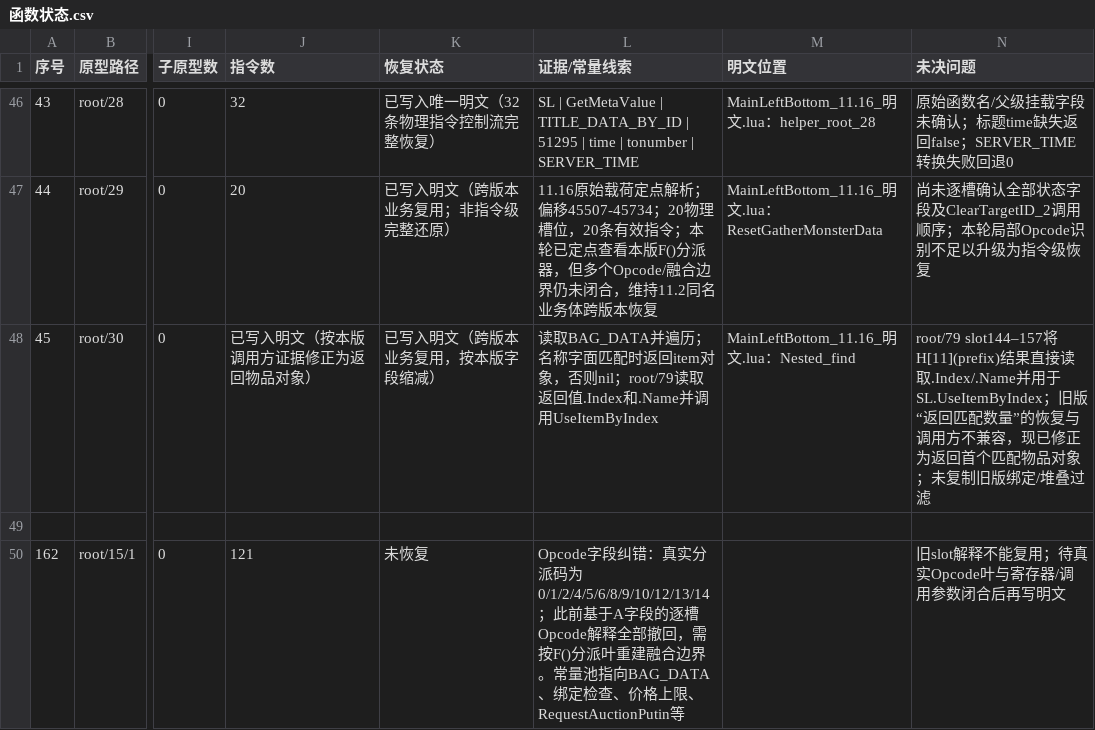
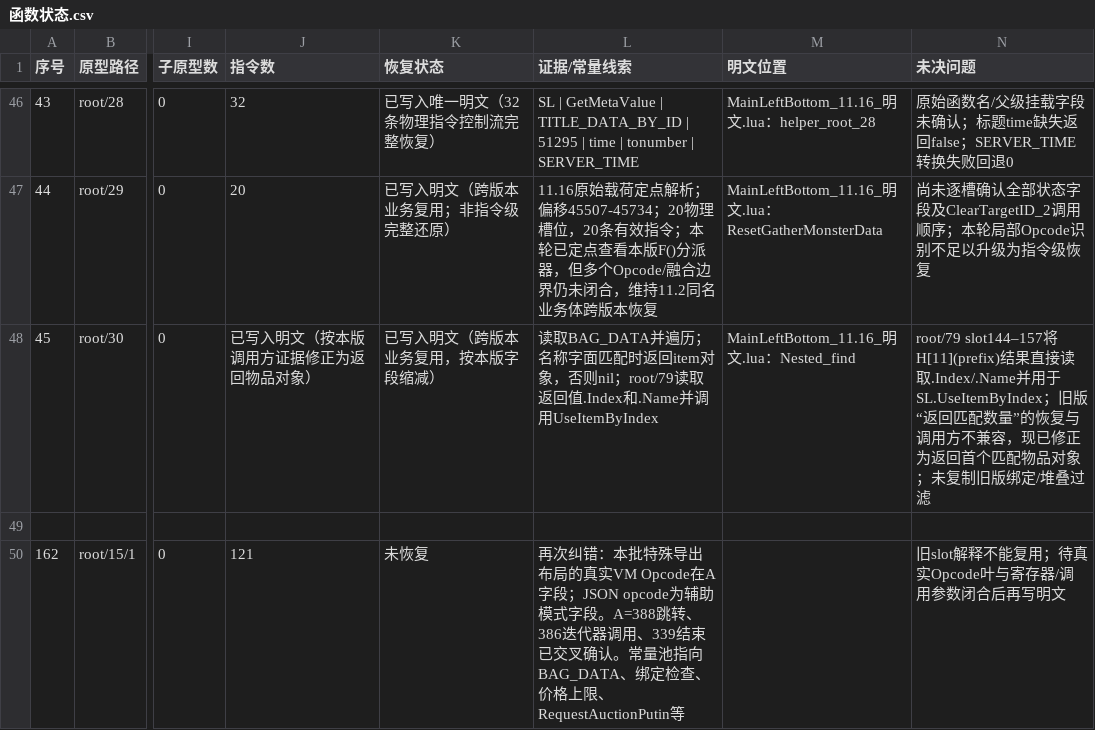
Before and after one commit to panchengdong88888/wjjm, a CSV file: 11.16/函数状态.csv, drawn as a sheet; only a part is shown, gaps mark what is left out; the diff names each change by its address in the sheet, - before the commit and + after, or states it on an @@ line.

Commit message:
纠正root15函数状态记录

```diff
--- a/11.16/函数状态.csv
+++ b/11.16/函数状态.csv
-L50 (证据/常量线索): Opcode字段纠错：真实分派码为0/1/2/4/5/6/8/9/10/12/13/14；此前基于A字段的逐槽Opcode解释全部撤回，需按F()分派叶重建融合边界。常量池…
+L50 (证据/常量线索): 再次纠错：本批特殊导出布局的真实VM Opcode在A字段；JSON opcode为辅助模式字段。A=388跳转、386迭代器调用、339结束已交叉确认。常量池…
```
